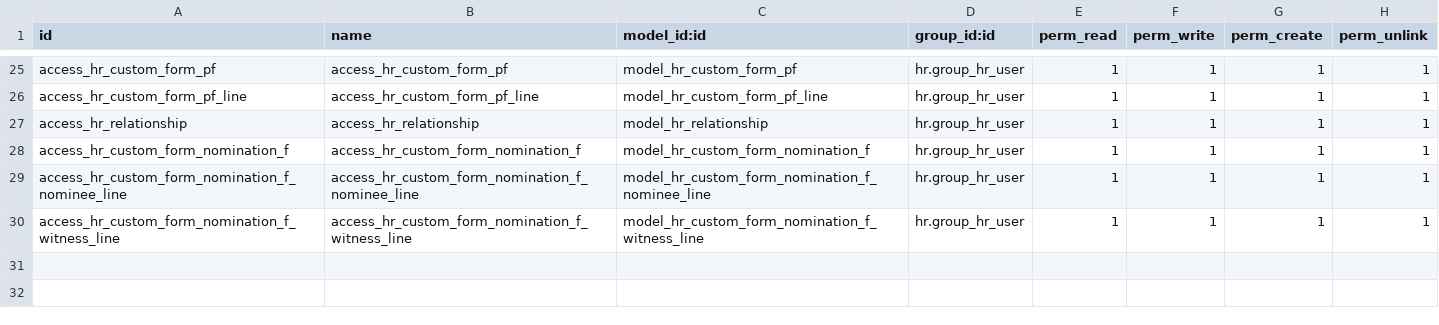
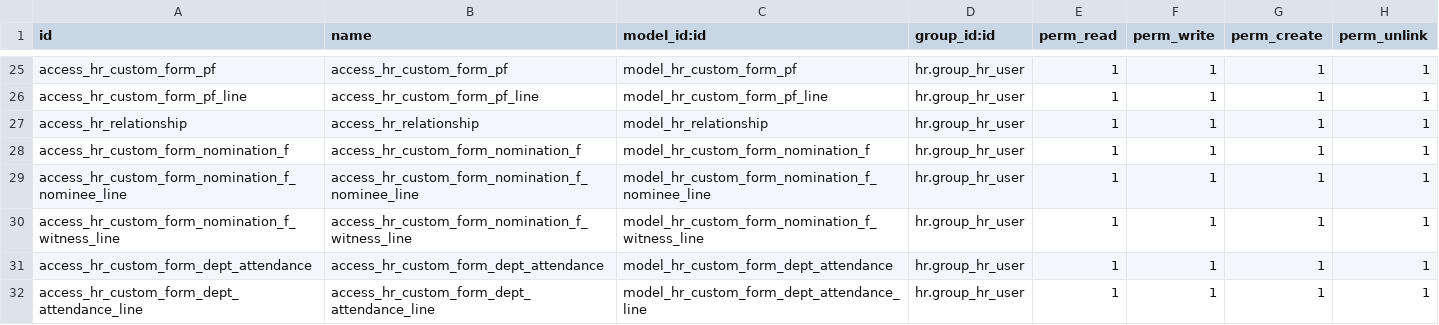
Before and after one commit to Akshat-10/Odoo-HR-Advance, a CSV file: hr_custom_forms/security/ir.model.access.csv, drawn as a sheet; only a part is shown, gaps mark what is left out.

Commit message:
added Department Wise Attendance model in forms, added employee_code in attendance model view, changes name from GERMAN TMX to GERMAN TMT in forms

```diff
--- a/hr_custom_forms/security/ir.model.access.csv
+++ b/hr_custom_forms/security/ir.model.access.csv
@@ -30 +30,3 @@ access_hr_custom_form_nomination_f_nominee_line,access_hr_custom_form_nomination
 access_hr_custom_form_nomination_f_witness_line,access_hr_custom_form_nomination_f_witness_line,model_hr_custom_form_nomination_f_witness_line,hr.group_hr_user,1,1,1,1
+access_hr_custom_form_dept_attendance,access_hr_custom_form_dept_attendance,model_hr_custom_form_dept_attendance,hr.group_hr_user,1,1,1,1
+access_hr_custom_form_dept_attendance_line,access_hr_custom_form_dept_attendance_line,model_hr_custom_form_dept_attendance_line,hr.group_hr_user,1,1,1,1
```
Also changed, not shown: 12 other files.
